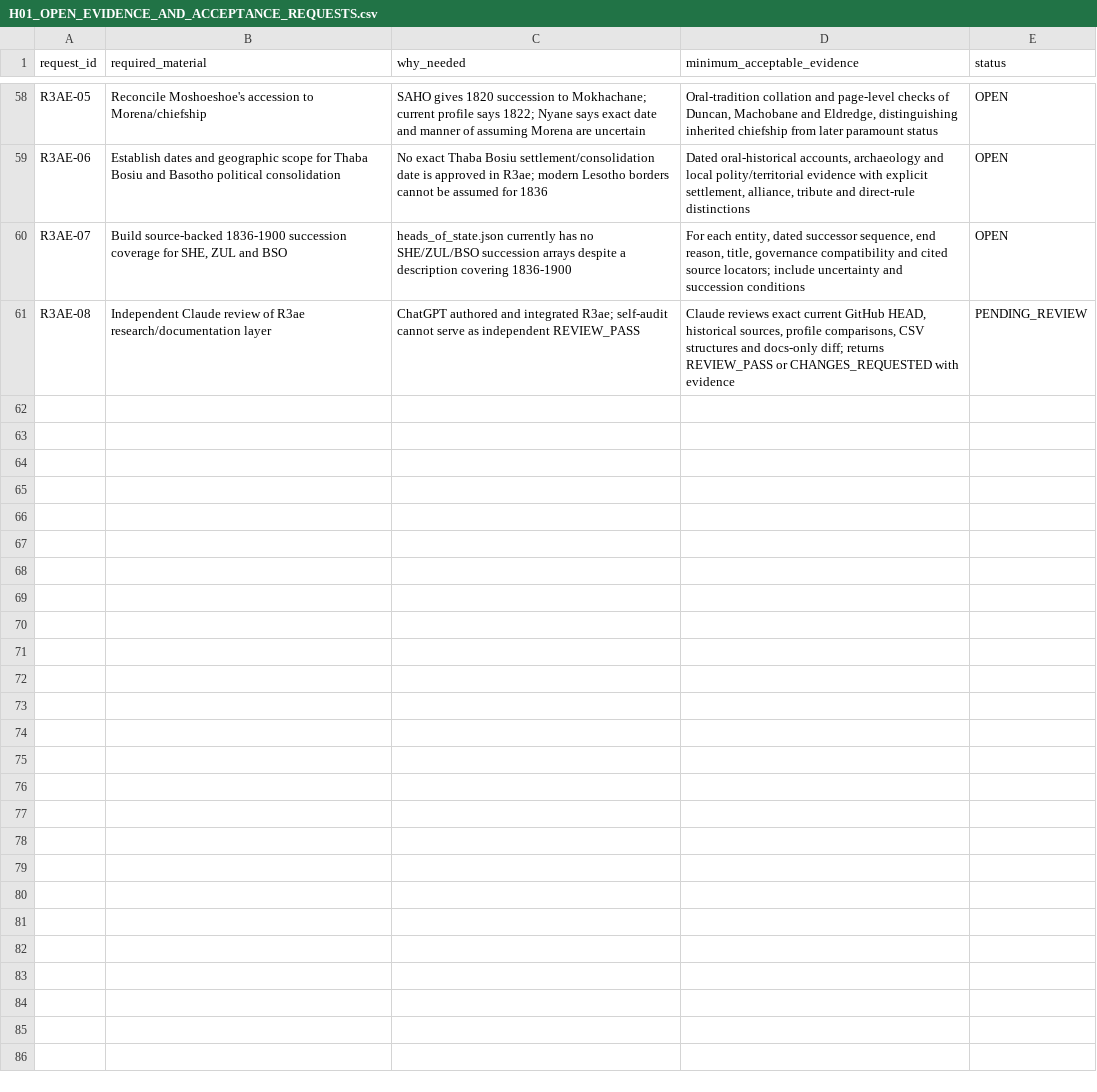
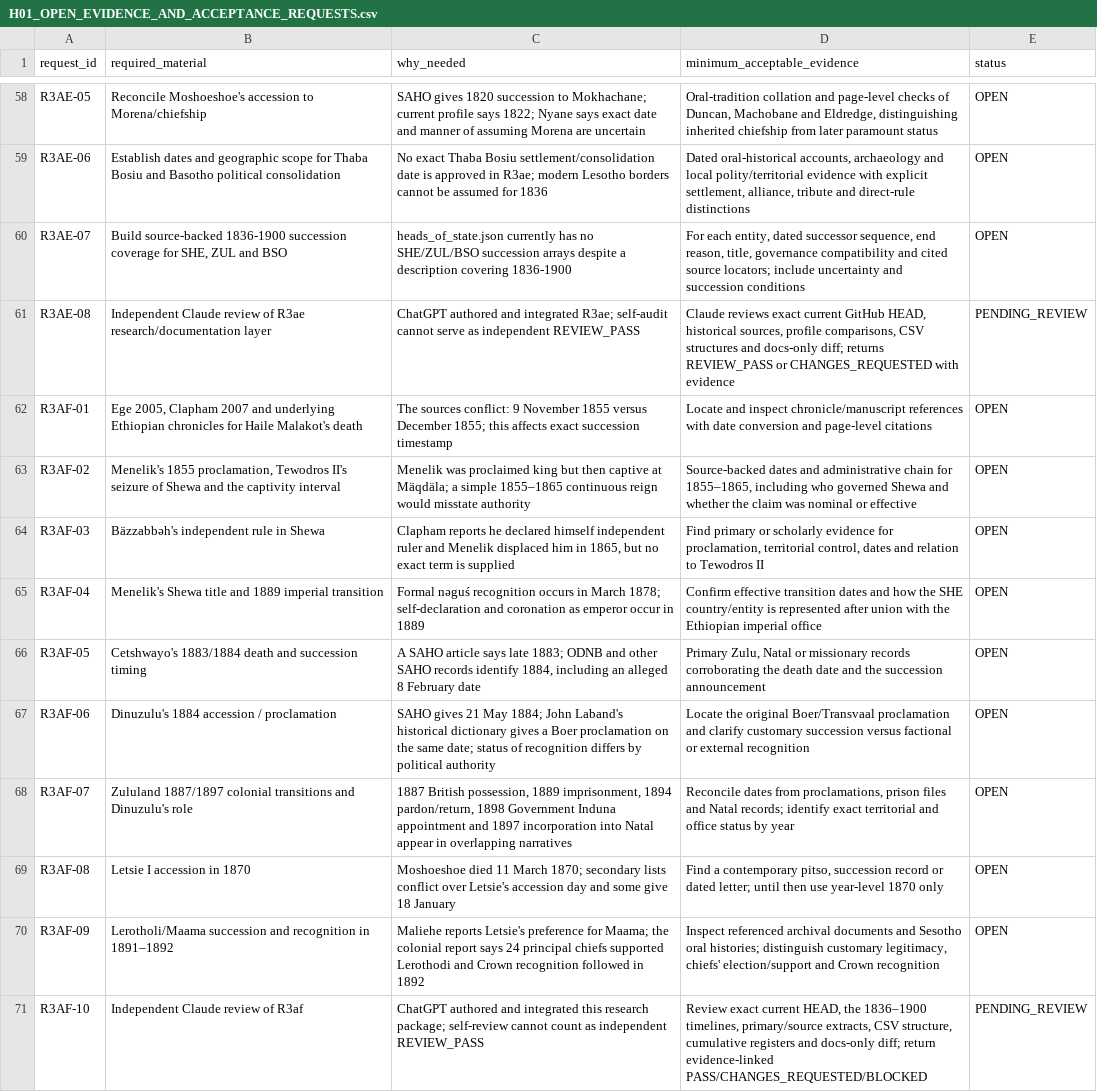
Before and after one commit to mtieu6470-maker/Victori3-mobile, a CSV file: docs/research/H01_batch02_1836/H01_OPEN_EVIDENCE_AND_ACCEPTANCE_REQUESTS.csv, drawn as a sheet; only a part is shown, gaps mark what is left out.

Commit message:
H01 R3af: Append succession evidence requests to H01 register [skip ci]

```diff
--- a/docs/research/H01_batch02_1836/H01_OPEN_EVIDENCE_AND_ACCEPTANCE_REQUESTS.csv
+++ b/docs/research/H01_batch02_1836/H01_OPEN_EVIDENCE_AND_ACCEPTANCE_REQUESTS.csv
@@ -61 +61,11 @@ R3AE-07,"Build source-backed 1836-1900 succession coverage for SHE, ZUL and BSO"
 R3AE-08,"Independent Claude review of R3ae research/documentation layer","ChatGPT authored and integrated R3ae; self-audit cannot serve as independent REVIEW_PASS","Claude reviews exact current GitHub HEAD, historical sources, profile comparisons, CSV structures and docs-only diff; returns REVIEW_PASS or CHANGES_REQUESTED with evidence","PENDING_REVIEW"
+"R3AF-01","Ege 2005, Clapham 2007 and underlying Ethiopian chronicles for Haile Malakot's death","The sources conflict: 9 November 1855 versus December 1855; this affects exact succession timestamp","Locate and inspect chronicle/manuscript references with date conversion and page-level citations","OPEN"
+"R3AF-02","Menelik's 1855 proclamation, Tewodros II's seizure of Shewa and the captivity interval","Menelik was proclaimed king but then captive at Mäqdäla; a simple 1855–1865 continuous reign would misstate authority","Source-backed dates and administrative chain for 1855–1865, including who governed Shewa and whether the claim was nominal or effective","OPEN"
+"R3AF-03","Bäzzabbǝh's independent rule in Shewa","Clapham reports he declared himself independent ruler and Menelik displaced him in 1865, but no exact term is supplied","Find primary or scholarly evidence for proclamation, territorial control, dates and relation to Tewodros II","OPEN"
+"R3AF-04","Menelik's Shewa title and 1889 imperial transition","Formal nəguś recognition occurs in March 1878; self-declaration and coronation as emperor occur in 1889","Confirm effective transition dates and how the SHE country/entity is represented after union with the Ethiopian imperial office","OPEN"
+"R3AF-05","Cetshwayo's 1883/1884 death and succession timing","A SAHO article says late 1883; ODNB and other SAHO records identify 1884, including an alleged 8 February date","Primary Zulu, Natal or missionary records corroborating the death date and the succession announcement","OPEN"
+"R3AF-06","Dinuzulu's 1884 accession / proclamation","SAHO gives 21 May 1884; John Laband's historical dictionary gives a Boer proclamation on the same date; status of recognition differs by political authority","Locate the original Boer/Transvaal proclamation and clarify customary succession versus factional or external recognition","OPEN"
+"R3AF-07","Zululand 1887/1897 colonial transitions and Dinuzulu's role","1887 British possession, 1889 imprisonment, 1894 pardon/return, 1898 Government Induna appointment and 1897 incorporation into Natal appear in overlapping narratives","Reconcile dates from proclamations, prison files and Natal records; identify exact territorial and office status by year","OPEN"
+"R3AF-08","Letsie I accession in 1870","Moshoeshoe died 11 March 1870; secondary lists conflict over Letsie's accession day and some give 18 January","Find a contemporary pitso, succession record or dated letter; until then use year-level 1870 only","OPEN"
+"R3AF-09","Lerotholi/Maama succession and recognition in 1891–1892","Maliehe reports Letsie's preference for Maama; the colonial report says 24 principal chiefs supported Lerothodi and Crown recognition followed in 1892","Inspect referenced archival documents and Sesotho oral histories; distinguish customary legitimacy, chiefs' election/support and Crown recognition","OPEN"
+"R3AF-10","Independent Claude review of R3af","ChatGPT authored and integrated this research package; self-review cannot count as independent REVIEW_PASS","Review exact current HEAD, the 1836–1900 timelines, primary/source extracts, CSV structure, cumulative registers and docs-only diff; return evidence-linked PASS/CHANGES_REQUESTED/BLOCKED","PENDING_REVIEW"
```
